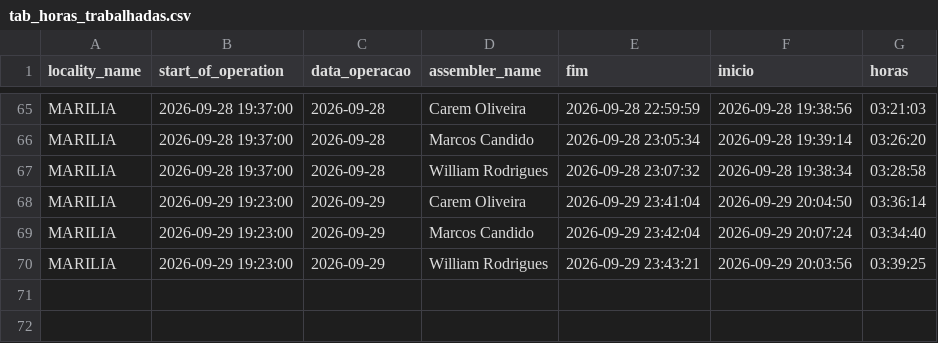
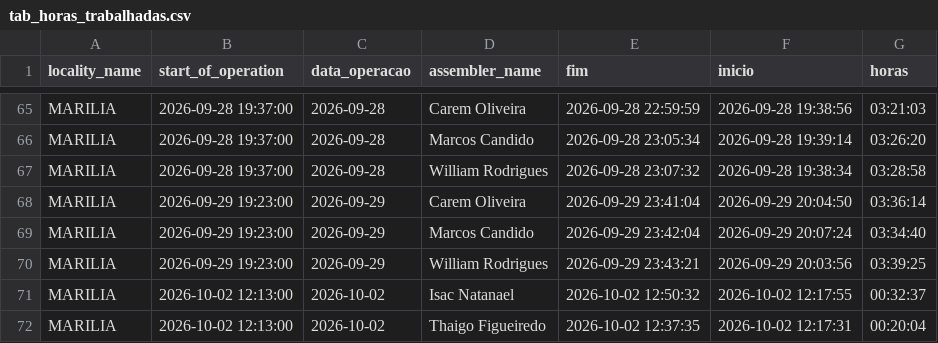
Before and after one commit to diogojfr/report-lago-azul-streamlit, a CSV file: data/tab_horas_trabalhadas.csv, drawn as a sheet; only a part is shown, gaps mark what is left out.

```diff
--- a/data/tab_horas_trabalhadas.csv
+++ b/data/tab_horas_trabalhadas.csv
@@ -70 +70,3 @@ MARILIA,2026-09-29 19:23:00,2026-09-29,Marcos Candido,2026-09-29 23:42:04,2026-0
 MARILIA,2026-09-29 19:23:00,2026-09-29,William Rodrigues,2026-09-29 23:43:21,2026-09-29 20:03:56,03:39:25
+MARILIA,2026-10-02 12:13:00,2026-10-02,Isac Natanael,2026-10-02 12:50:32,2026-10-02 12:17:55,00:32:37
+MARILIA,2026-10-02 12:13:00,2026-10-02,Thaigo Figueiredo,2026-10-02 12:37:35,2026-10-02 12:17:31,00:20:04
```
Also changed, not shown: data/conf_registros.csv, data/montagem_transporte.csv, 8 other files.
